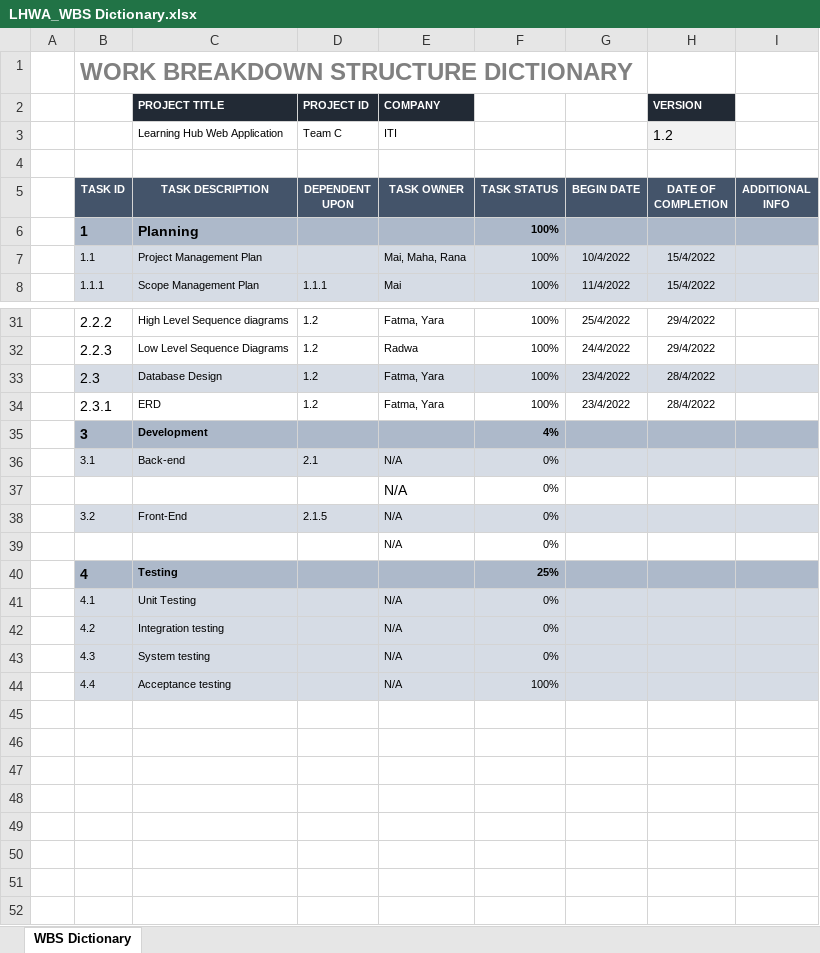
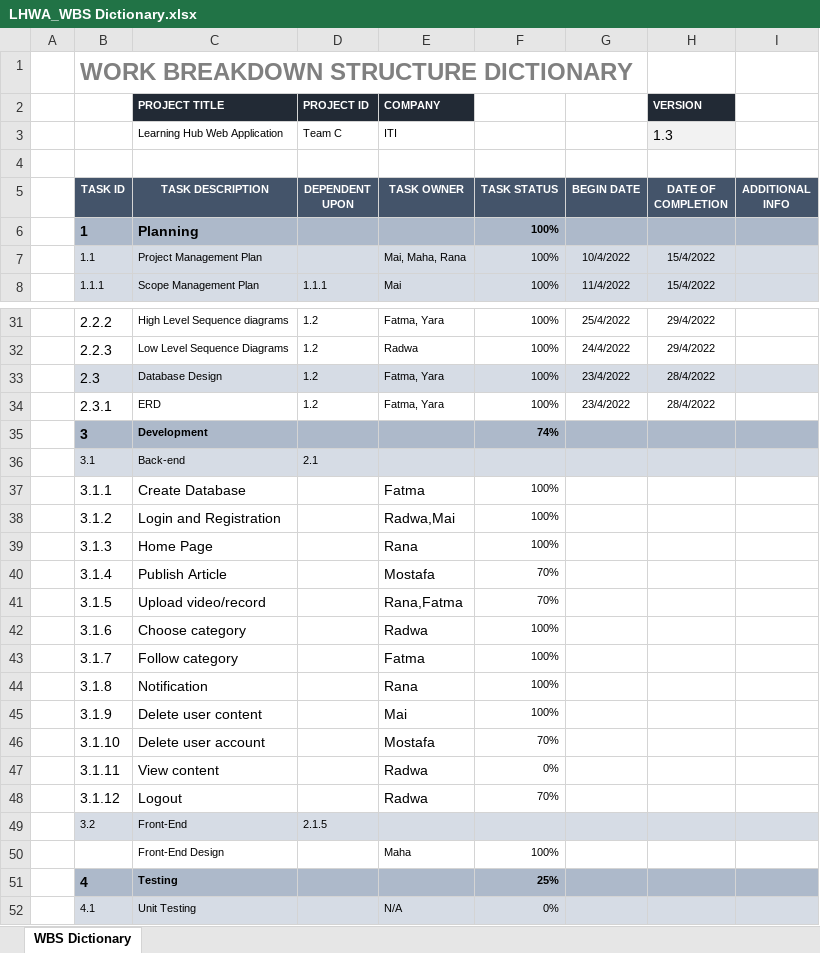
Before and after one commit to Rana-Mostafa/Encyclopedia, an Excel workbook: Definition/Design/HLD/LHWA_WBS Dictionary.xlsx, sheet WBS Dictionary, drawn as a sheet; only a part is shown, gaps mark what is left out; the shorter side is filled out with more unchanged rows; values as stored, in another font and other column widths than the file's, no borders; removed rows and columns are numbered as before the commit, all else as after; the diff names each change by its address in the sheet, - before the commit and + after, or states it on an @@ line.

Commit message:
WBS Dictionary V1.3

```diff
--- a/Definition/Design/HLD/LHWA_WBS Dictionary.xlsx (sheet WBS Dictionary)
+++ b/Definition/Design/HLD/LHWA_WBS Dictionary.xlsx (sheet WBS Dictionary)
-H3 (DATE OF COMPLETION): 1.2
+H3 (DATE OF COMPLETION): 1.3
-F35 (TASK STATUS): 4%
+F35 (TASK STATUS): 74%
-E36 (TASK OWNER): N/A
+E36 (TASK OWNER): (empty)
-F36 (TASK STATUS): 0%
+F36 (TASK STATUS): (empty)
-row 37:  |  |  |  | N/A | 0%
+row 37:  | 3.1.1 | Create Database |  | Fatma | 100%
+row 38:  | 3.1.2 | Login and Registration |  | Radwa,Mai | 100%
+row 39:  | 3.1.3 | Home Page |  | Rana | 100%
+row 40:  | 3.1.4 | Publish Article |  | Mostafa | 70%
+row 41:  | 3.1.5 | Upload video/record |  | Rana,Fatma | 70%
+row 42:  | 3.1.6 | Choose category |  | Radwa | 100%
+row 43:  | 3.1.7 | Follow category |  | Fatma | 100%
+row 44:  | 3.1.8 | Notification |  | Rana | 100%
+row 45:  | 3.1.9 | Delete user content |  | Mai | 100%
+row 46:  | 3.1.10 | Delete user account |  | Mostafa | 70%
+row 47:  | 3.1.11 | View content |  | Radwa | 0%
+row 48:  | 3.1.12 | Logout |  | Radwa | 70%
-E49 (TASK OWNER): N/A
+E49 (TASK OWNER): (empty)
-F49 (TASK STATUS): 0%
+F49 (TASK STATUS): (empty)
-row 39:  |  |  |  | N/A | 0%
+row 50:  |  | Front-End Design |  | Maha | 100%
```
